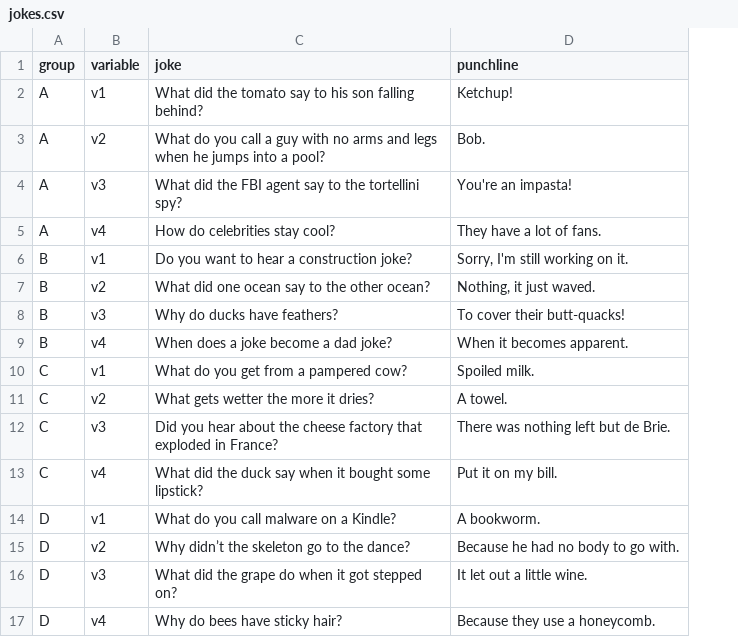
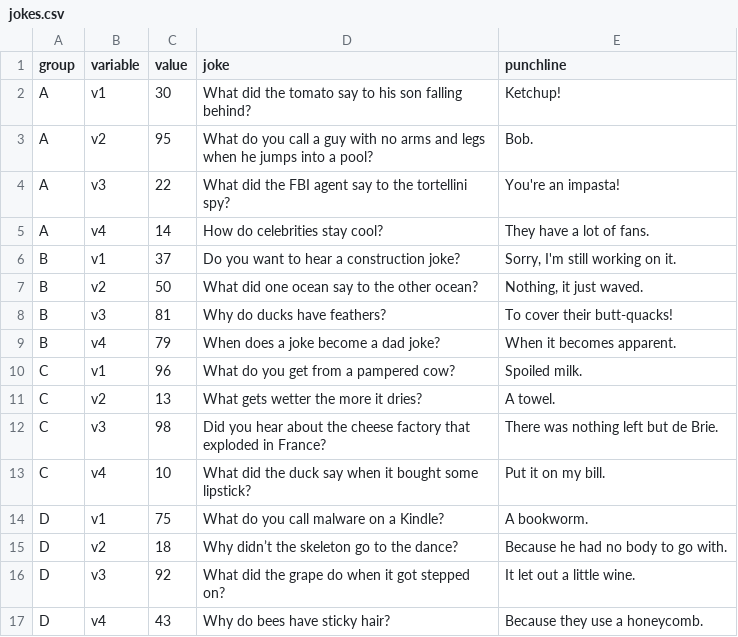
Before and after one commit to c-bommu/InteractiveVisualizationHW4, a CSV file: jokes.csv, drawn as a sheet; the diff names each change by its address in the sheet, - before the commit and + after, or states it on an @@ line.

Commit message:
Update jokes.csv

```diff
--- a/jokes.csv
+++ b/jokes.csv
+column C (value), rows 2-17: 30 | 95 | 22 | 14 | 37 | 50 | 81 | 79 | 96 | 13 | 98 | 10 | 75 | 18 | 92 | 43
```
